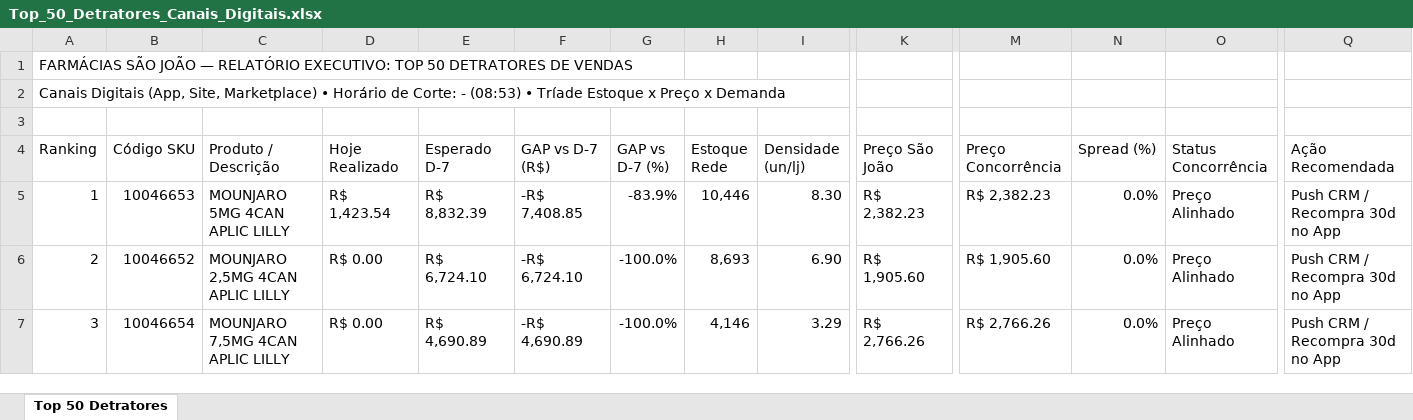
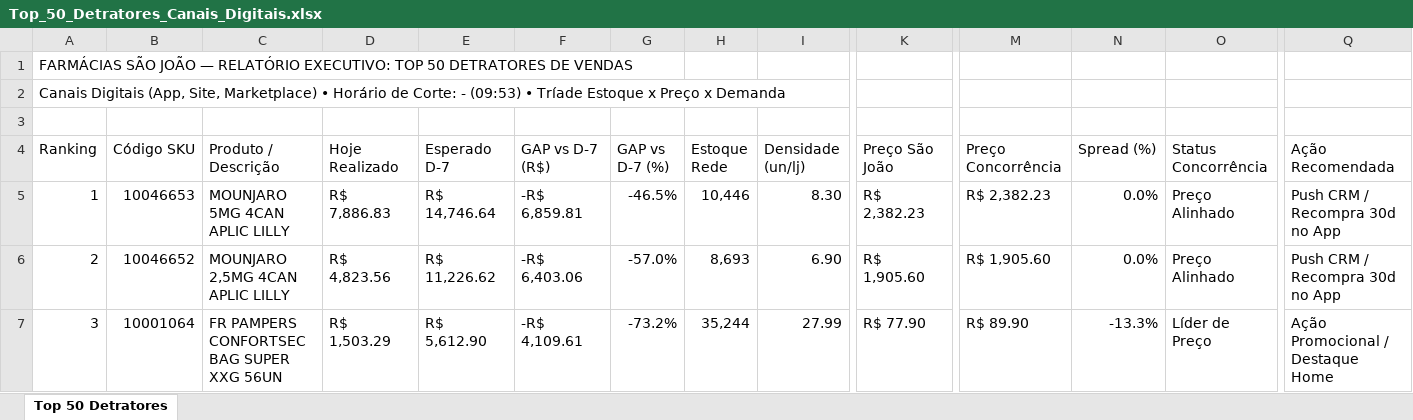
Before and after one commit to lukasg64-png/monitor-canais-digitais, an Excel workbook: data/Top_50_Detratores_Canais_Digitais.xlsx, sheet Top 50 Detratores, drawn as a sheet; only a part is shown, gaps mark what is left out; values as stored, in another font and other column widths than the file's, no cell formats; the diff covers the shown part only; the diff names each change by its address in the sheet, - before the commit and + after, or states it on an @@ line.

Commit message:
Auto-sync Qlik Sense Intraday (15/09/2026 10:20) [Corte: -]

```diff
--- a/data/Top_50_Detratores_Canais_Digitais.xlsx (sheet Top 50 Detratores)
+++ b/data/Top_50_Detratores_Canais_Digitais.xlsx (sheet Top 50 Detratores)
-A2 (Ranking): …Corte: - (08:53) • Tríade…
+A2 (Ranking): …Corte: - (09:53) • Tríade…
-D5 (Hoje Realizado): R$ 1,423.54
+D5 (Hoje Realizado): R$ 7,886.83
-E5 (Esperado D-7): R$ 8,832.39
+E5 (Esperado D-7): R$ 14,746.64
-F5 (GAP vs D-7 (R$)): -R$ 7,408.85
+F5 (GAP vs D-7 (R$)): -R$ 6,859.81
-G5 (GAP vs D-7 (%)): -83.9%
+G5 (GAP vs D-7 (%)): -46.5%
-D6 (Hoje Realizado): R$ 0.00
+D6 (Hoje Realizado): R$ 4,823.56
-E6 (Esperado D-7): R$ 6,724.10
+E6 (Esperado D-7): R$ 11,226.62
-F6 (GAP vs D-7 (R$)): -R$ 6,724.10
+F6 (GAP vs D-7 (R$)): -R$ 6,403.06
-G6 (GAP vs D-7 (%)): -100.0%
+G6 (GAP vs D-7 (%)): -57.0%
-B7 (Código SKU): 10046654
+B7 (Código SKU): 10001064
-C7 (Produto / Descrição): MOUNJARO 7,5MG 4CAN APLIC LILLY
+C7 (Produto / Descrição): FR PAMPERS CONFORTSEC BAG SUPER XXG 56UN
-D7 (Hoje Realizado): R$ 0.00
+D7 (Hoje Realizado): R$ 1,503.29
-E7 (Esperado D-7): R$ 4,690.89
+E7 (Esperado D-7): R$ 5,612.90
-F7 (GAP vs D-7 (R$)): -R$ 4,690.89
+F7 (GAP vs D-7 (R$)): -R$ 4,109.61
-G7 (GAP vs D-7 (%)): -100.0%
+G7 (GAP vs D-7 (%)): -73.2%
-H7 (Estoque Rede): 4,146
+H7 (Estoque Rede): 35,244
-I7 (Densidade (un/lj)): 3.29
+I7 (Densidade (un/lj)): 27.99
-K7 (Preço São João): R$ 2,766.26
+K7 (Preço São João): R$ 77.90
-M7 (Preço Concorrência): R$ 2,766.26
+M7 (Preço Concorrência): R$ 89.90
-N7 (Spread (%)): 0.0%
+N7 (Spread (%)): -13.3%
-O7 (Status Concorrência): Preço Alinhado
+O7 (Status Concorrência): Líder de Preço
-Q7 (Ação Recomendada): Push CRM / Recompra 30d no App
+Q7 (Ação Recomendada): Ação Promocional / Destaque Home
```
Also changed, not shown: 527 edited cells elsewhere in this sheet, cell formats, 8 other files.
